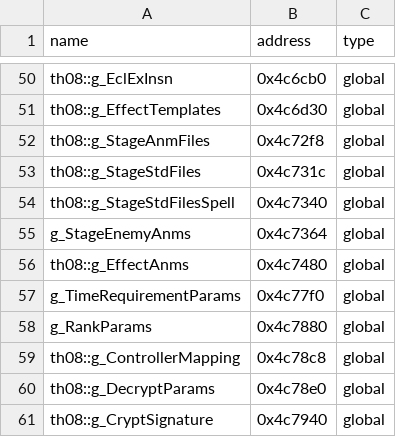
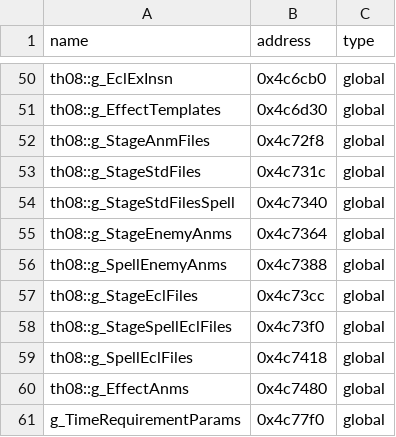
Before and after one commit to N0zoM1z0/th08, a CSV file: config/reccmp-globals.csv, drawn as a sheet; only a part is shown, gaps mark what is left out; the shorter side is filled out with more unchanged rows.

```diff
--- a/config/reccmp-globals.csv
+++ b/config/reccmp-globals.csv
@@ -54,3 +54,7 @@ th08::g_StageStdFiles,0x4c731c,global
 th08::g_StageStdFilesSpell,0x4c7340,global
-g_StageEnemyAnms,0x4c7364,global
+th08::g_StageEnemyAnms,0x4c7364,global
+th08::g_SpellEnemyAnms,0x4c7388,global
+th08::g_StageEclFiles,0x4c73cc,global
+th08::g_StageSpellEclFiles,0x4c73f0,global
+th08::g_SpellEclFiles,0x4c7418,global
 th08::g_EffectAnms,0x4c7480,global
```
Also changed, not shown: 36 other files.
